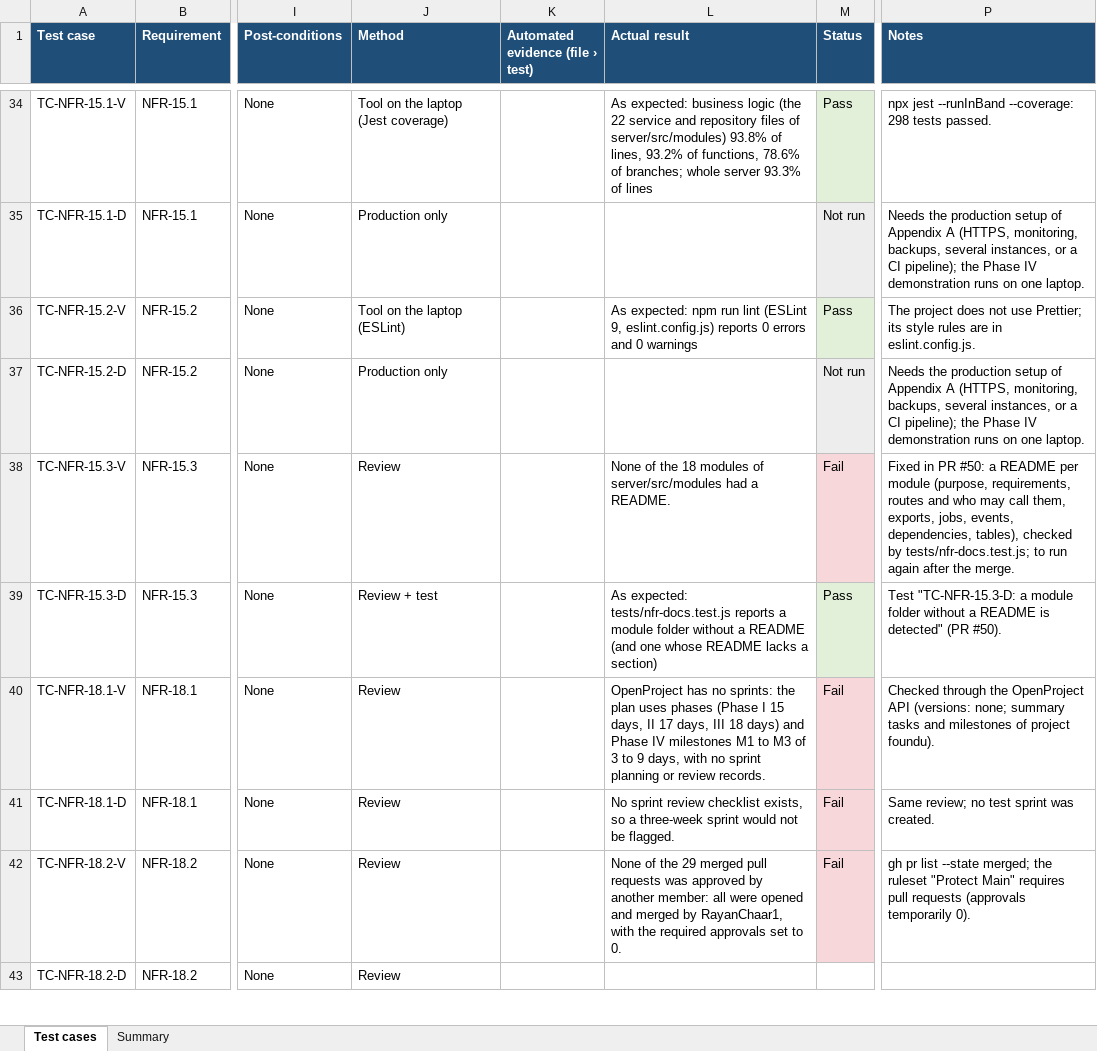
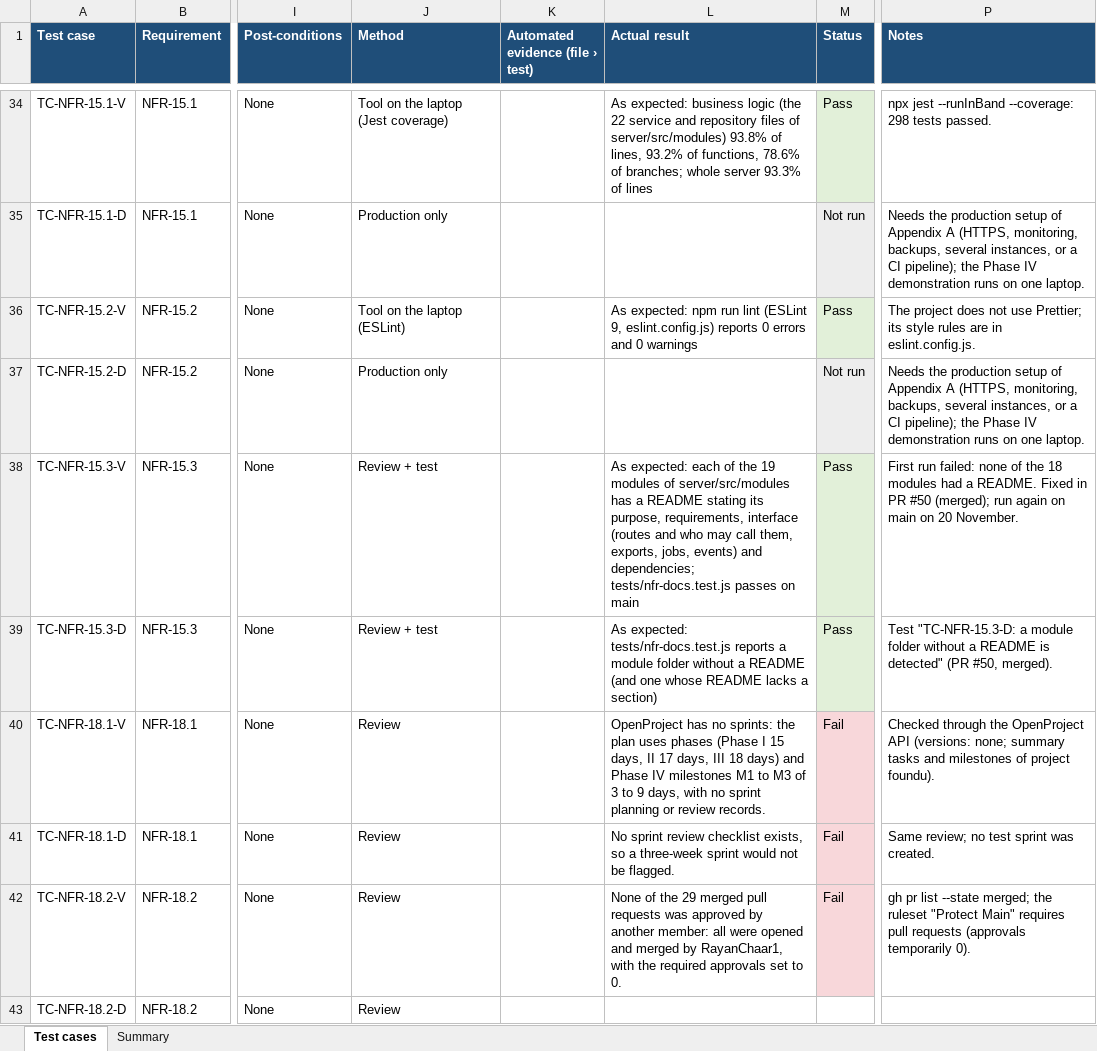
Before and after one commit to RayanChaar1/FoundU, an Excel workbook: docs/test-results/mohamad-moubarak.xlsx, sheet Test cases, drawn as a sheet; only a part is shown, gaps mark what is left out; values as stored, in another font and other column widths than the file's, no borders; the diff covers the shown part only; the diff names each change by its address in the sheet, - before the commit and + after, or states it on an @@ line.

Commit message:
NFR-15.3-V, 19.2-D, 22.1-V and 18.3-V pass when run again

```diff
--- a/docs/test-results/mohamad-moubarak.xlsx (sheet Test cases)
+++ b/docs/test-results/mohamad-moubarak.xlsx (sheet Test cases)
-J38 (Method): Review
+J38 (Method): Review + test
-L38 (Actual result): None of the 18 modules of server/src/modules had a README.
+L38 (Actual result): As expected: each of the 19 modules of server/src/modules has a README stating its purpose, requirements, interface (routes and who may call them, exports, jobs, events) and dependencies; tests/nfr-docs.test.js passes on main
-M38 (Status): Fail
+M38 (Status): Pass
-M38 fill: #F8D7DA
+M38 fill: #E2F0D9
-P38 (Notes): Fixed in PR #50: a README per module (purpose, requirements, routes and who may call them, exports, jobs, events, dependencies, tables), checked by tests/nfr-docs.test.js; to run again after the merge.
+P38 (Notes): First run failed: none of the 18 modules had a README. Fixed in PR #50 (merged); run again on main on 20 November.
-P39 (Notes): …detected" (PR #50).
+P39 (Notes): …detected" (PR #50, merged).
```
Also changed, not shown: 13 edited cells and cell formats elsewhere in this sheet, sheet Summary, docs/test-results/adam-jaat.xlsx, docs/test-results/jean-marie-agha.xlsx, 3 other files.
